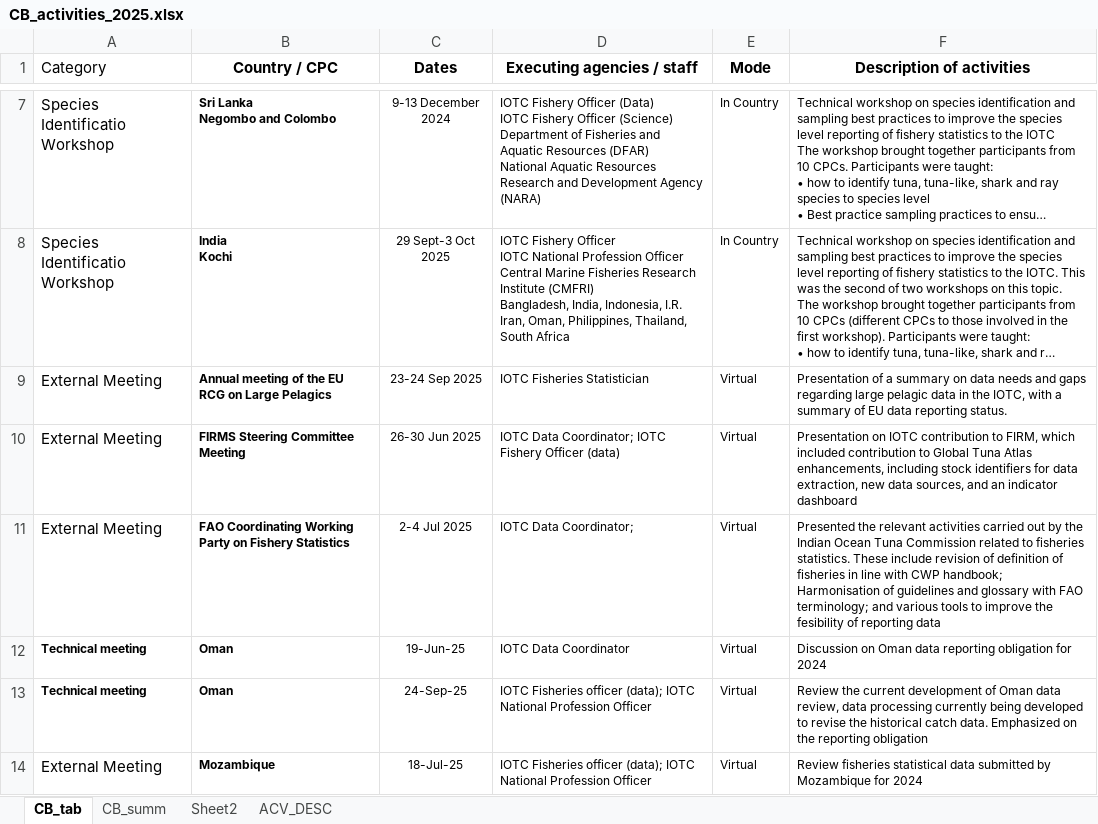
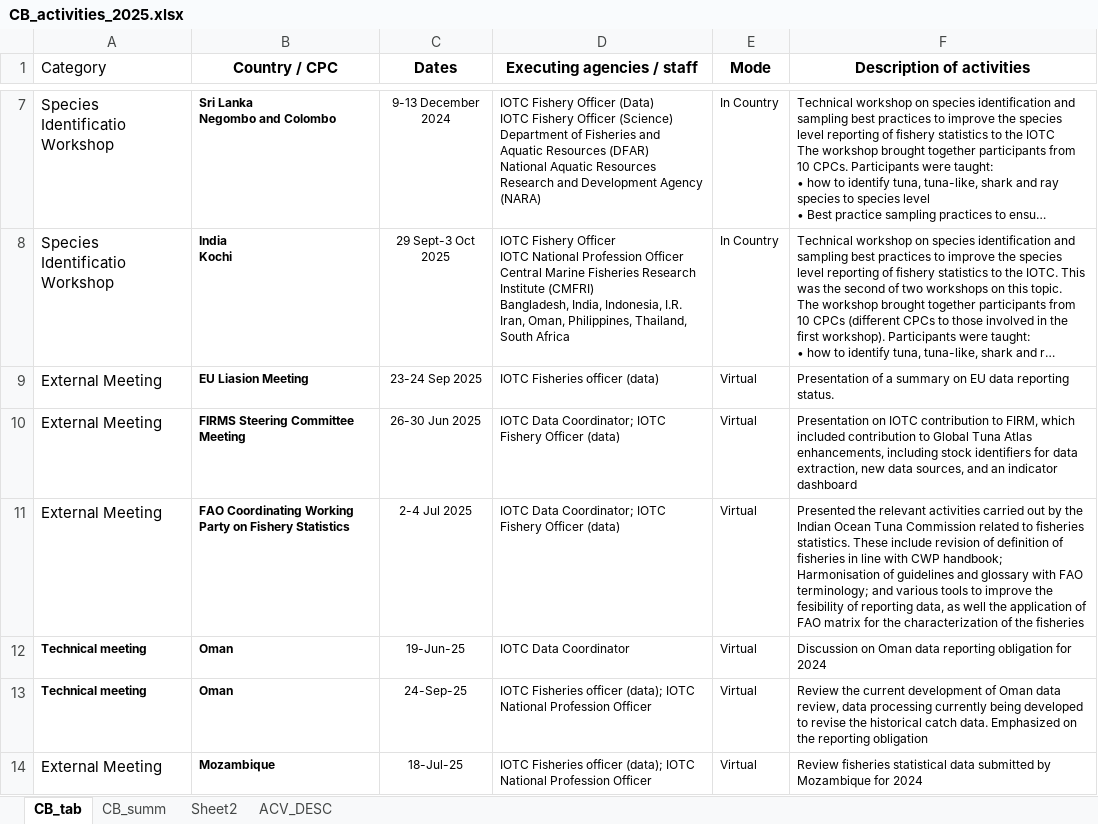
Before and after one commit to iotc-secretariat/iotc-data-section-activities, an Excel workbook: Data/CB_activities_2025.xlsx, sheet CB_tab, drawn as a sheet; only a part is shown, gaps mark what is left out; long unchanged cells end in …; values as stored, in another font and other column widths than the file's, no borders; the diff names each change by its address in the sheet, - before the commit and + after, or states it on an @@ line.

```diff
--- a/Data/CB_activities_2025.xlsx (sheet CB_tab)
+++ b/Data/CB_activities_2025.xlsx (sheet CB_tab)
-B9 (Country / CPC): Annual meeting of the EU RCG on Large Pelagics
+B9 (Country / CPC): EU Liasion Meeting
-D9 (Executing agencies / staff): IOTC Fisheries Statistician
+D9 (Executing agencies / staff): IOTC Fisheries officer (data)
-F9 (Description of activities): …summary on data needs and gaps regarding large pelagic data in the IOTC, with a summary of EU data…
+F9 (Description of activities): …summary on EU data…
-D11 (Executing agencies / staff): IOTC Data Coordinator;
+D11 (Executing agencies / staff): IOTC Data Coordinator; IOTC Fishery Officer (data)
-F11 (Description of activities): …of reporting data
+F11 (Description of activities): …of reporting data, as well the application of FAO matrix for the characterization of the fisheries
```
Also changed, not shown: 4 other files.
